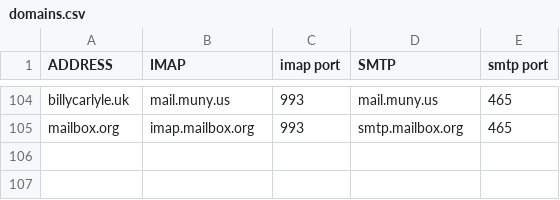
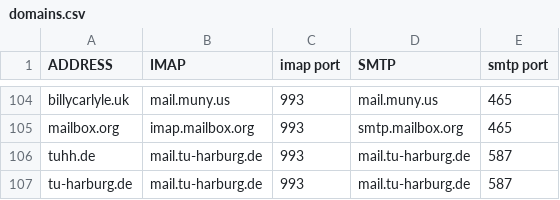
Before and after one commit to LukeSmithxyz/mutt-wizard, a CSV file: autoconf/domains.csv, drawn as a sheet; only a part is shown, gaps mark what is left out.

Commit message:
Add hamburg university of technology mailserver

```diff
--- a/autoconf/domains.csv
+++ b/autoconf/domains.csv
@@ -105 +105,3 @@ billycarlyle.uk,mail.muny.us,993,mail.muny.us,465
 mailbox.org,imap.mailbox.org,993,smtp.mailbox.org,465
+tuhh.de,mail.tu-harburg.de,993,mail.tu-harburg.de,587
+tu-harburg.de,mail.tu-harburg.de,993,mail.tu-harburg.de,587
```
